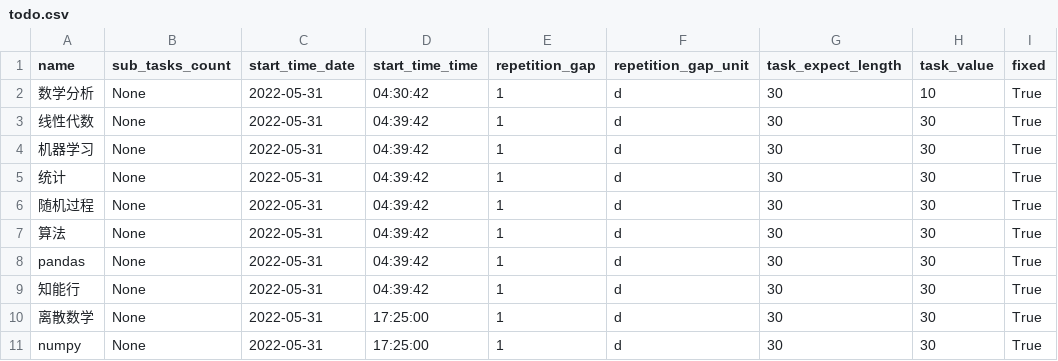
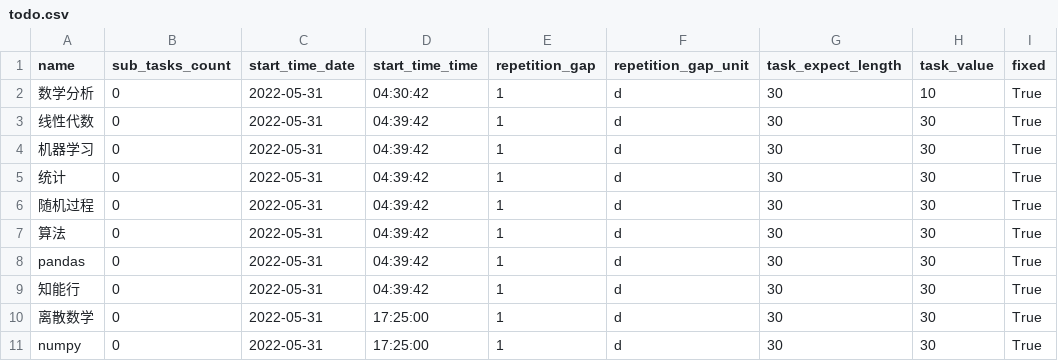
Before and after one commit to fire-lit-band/single-input-gtd, a CSV file: todo.csv, drawn as a sheet; only a part is shown; the diff names each change by its address in the sheet, - before the commit and + after, or states it on an @@ line.

```diff
--- a/todo.csv
+++ b/todo.csv
-B2:B11 (sub_tasks_count): None
+B2:B11 (sub_tasks_count): 0
```
Also changed, not shown: 6 other files.
